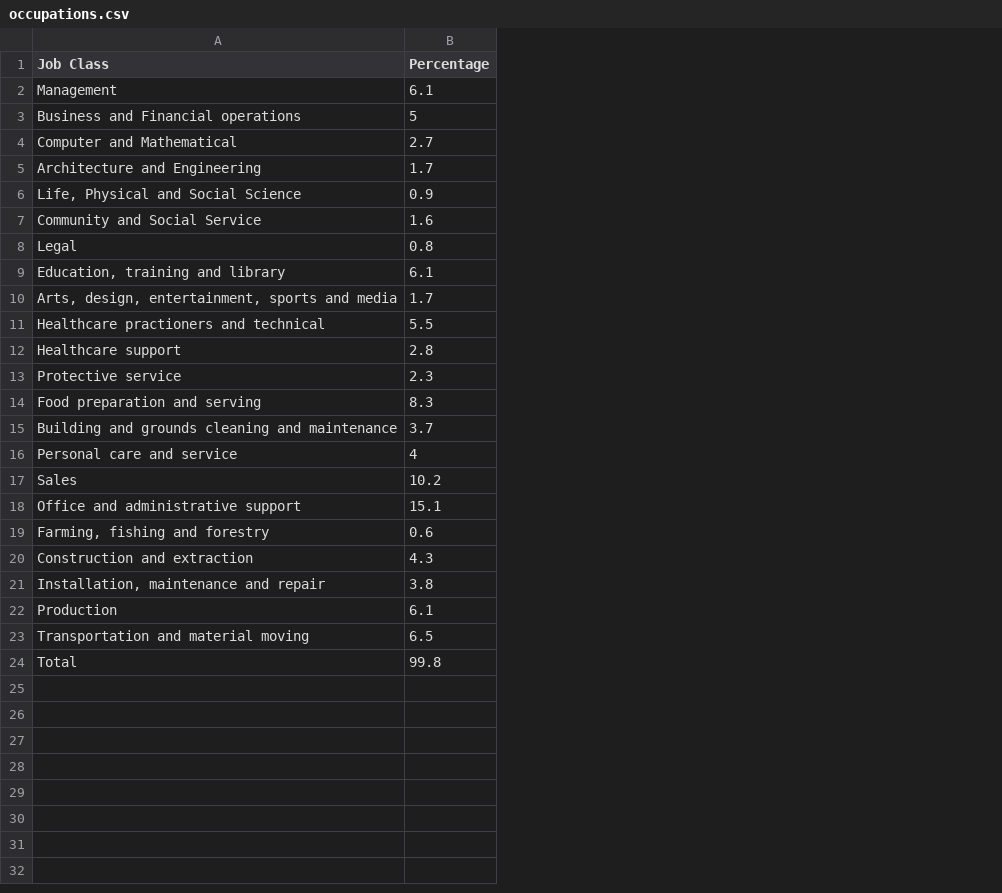
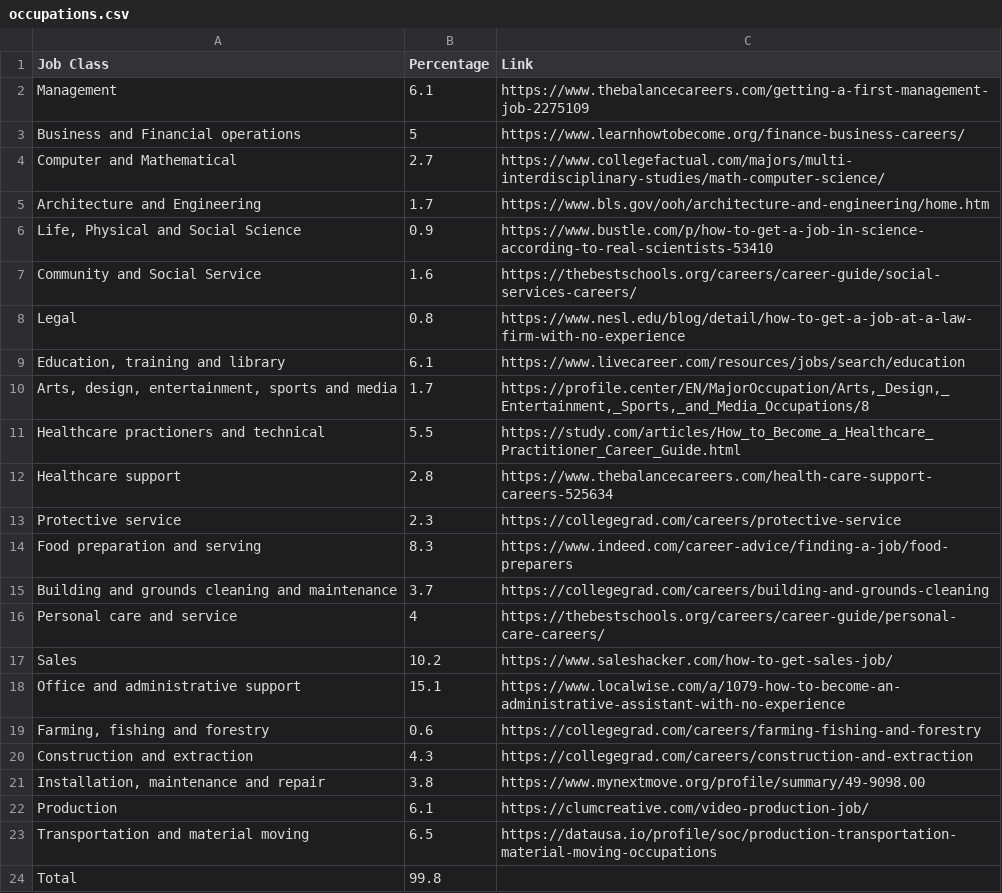
Before and after one commit to sookiemonster/Soft-Dev-Workshop, a CSV file: 13_tempwork/occupations.csv, drawn as a sheet; the diff names each change by its address in the sheet, - before the commit and + after, or states it on an @@ line.

Commit message:
Add links to 13_tempwork app.py

```diff
--- a/13_tempwork/occupations.csv
+++ b/13_tempwork/occupations.csv
+column C (Link), rows 2-23: https://www.thebalancecareers.com/getting-a-first-management-job-2275109 | https://www.learnhowtobecome.org/finance-business-careers/ | https://www.collegefactual.com/majors/multi-interdisciplinary-studies/math-computer-science/ | https://www.bls.gov/ooh/architecture-and-engineering/home.htm | https://www.bustle.com/p/how-to-get-a-job-in-science-according-to-real-scientists-53410 | https://thebestschools.org/careers/career-guide/social-services-careers/ | https://www.nesl.edu/blog/detail/how-to-get-a-job-at-a-law-firm-with-no-experience | https://www.livecareer.com/resources/jobs/search/education | https://profile.center/EN/MajorOccupation/Arts,_Design,_Entertainment,_Sports,_and_Media_Occupations/8 | https://study.com/articles/How_to_Become_a_Healthcare_Practitioner_Career_Guide.html | https://www.thebalancecareers.com/health-care-support-careers-525634 | https://collegegrad.com/careers/protective-service | https://www.indeed.com/career-advice/finding-a-job/food-preparers | https://collegegrad.com/careers/building-and-grounds-cleaning | https://thebestschools.org/careers/career-guide/personal-care-careers/ | https://www.saleshacker.com/how-to-get-sales-job/ | https://www.localwise.com/a/1079-how-to-become-an-administrative-assistant-with-no-experience | https://collegegrad.com/careers/farming-fishing-and-forestry | https://collegegrad.com/careers/construction-and-extraction | https://www.mynextmove.org/profile/summary/49-9098.00 | https://clumcreative.com/video-production-job/ | https://datausa.io/profile/soc/production-transportation-material-moving-occupations
```
Also changed, not shown: 3 other files.
